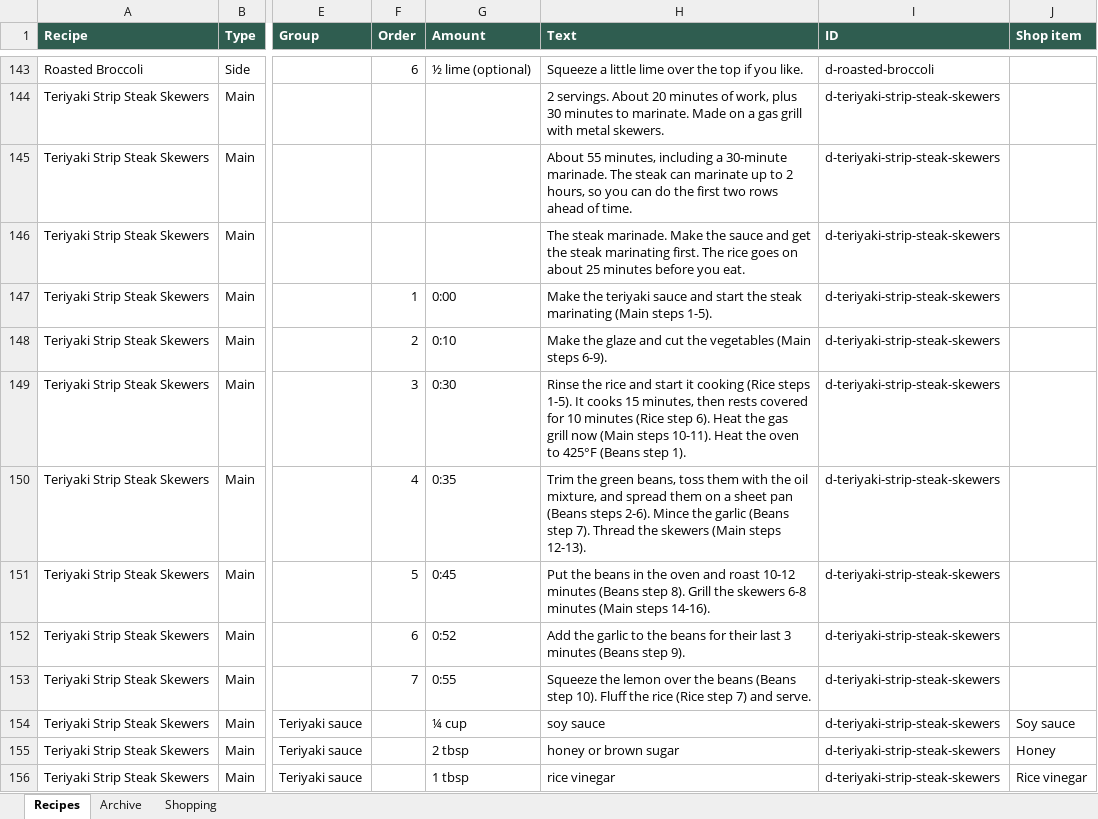
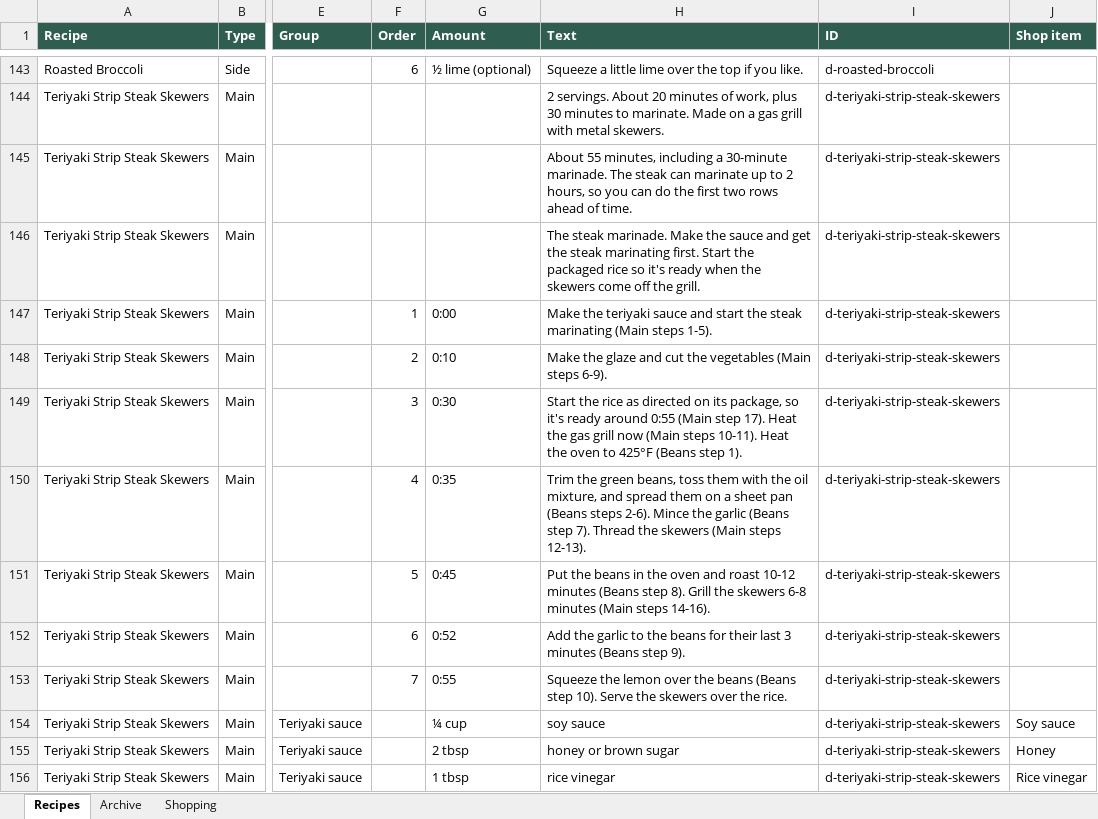
Before and after one commit to entquine/Recipes, an Excel workbook: recipes.xlsx, sheet Recipes, drawn as a sheet; only a part is shown, gaps mark what is left out; values as stored, in another font and other column widths than the file's, no borders; the diff covers the shown part only; the diff names each change by its address in the sheet, - before the commit and + after, or states it on an @@ line.

```diff
--- a/recipes.xlsx (sheet Recipes)
+++ b/recipes.xlsx (sheet Recipes)
-H146 (Text): …marinating first. The rice goes on about 25 minutes before you eat.
+H146 (Text): …marinating first. Start the packaged rice so it's ready when the skewers come off the grill.
-H149 (Text): Rinse the rice and start it cooking (Rice steps 1-5). It cooks 15 minutes, then rests covered for 10 minutes (Rice step 6). Heat the…
+H149 (Text): Start the rice as directed on its package, so it's ready around 0:55 (Main step 17). Heat the…
-H153 (Text): …step 10). Fluff the rice (Rice step 7) and serve.
+H153 (Text): …step 10). Serve the skewers over the rice.
```
Also changed, not shown: 2 added rows and 12 removed rows elsewhere in this sheet.
